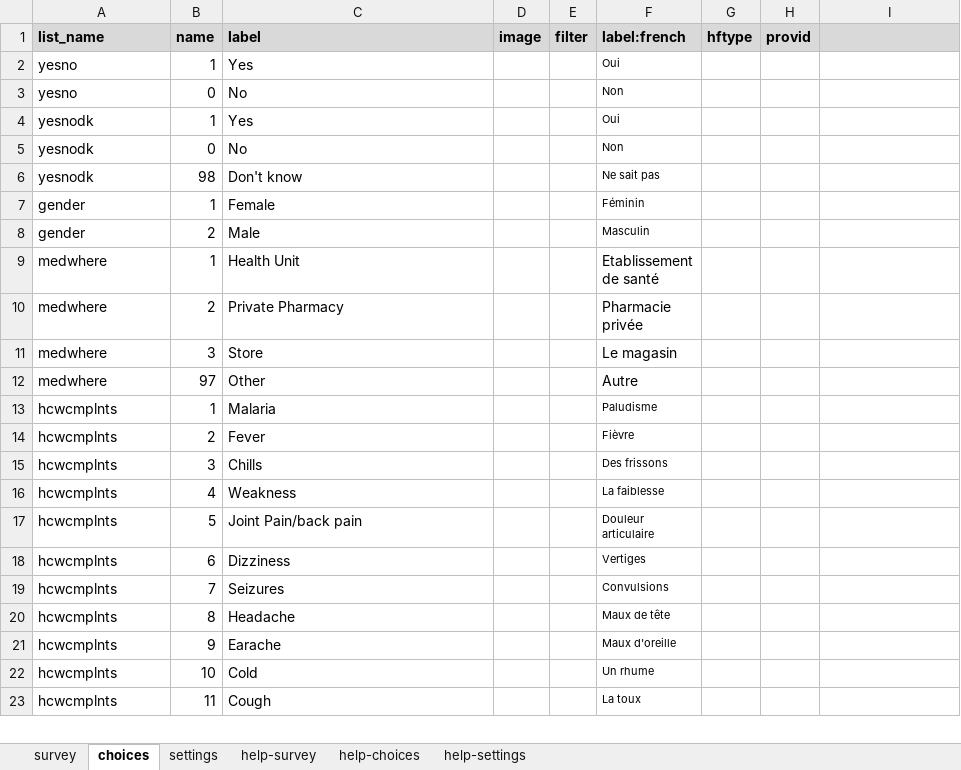
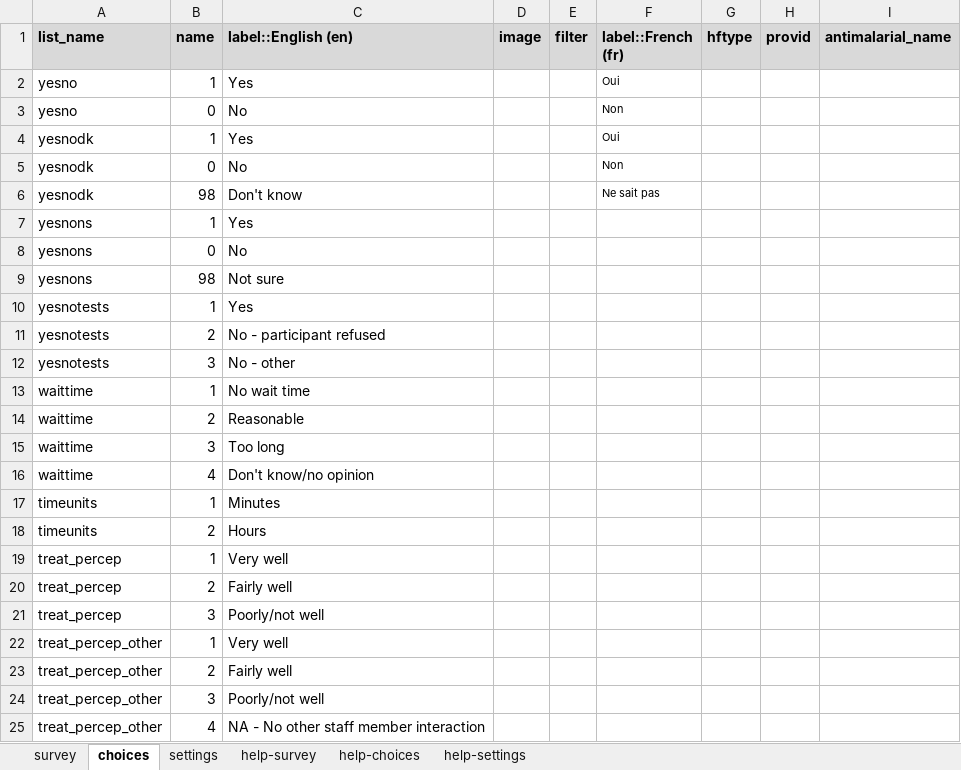
Before and after one commit to deansayre/hfs_data_collection, an Excel workbook: exitinterview.xlsx, sheet choices, drawn as a sheet; only a part is shown; the shorter side is filled out with more unchanged rows; values as stored, in another font and other column widths than the file's, no borders; conditional formats not drawn; the diff covers the shown part only; the diff names each change by its address in the sheet, - before the commit and + after, or states it on an @@ line.

```diff
--- a/exitinterview.xlsx (sheet choices)
+++ b/exitinterview.xlsx (sheet choices)
-C1: label
+C1: label::English (en)
-F1: label:french
+F1: label::French (fr)
-I1: (empty)
+I1: antimalarial_name
+row 7: yesnons | 1 | Yes
+row 8: yesnons | 0 | No
+row 9: yesnons | 98 | Not sure
+row 10: yesnotests | 1 | Yes
+row 11: yesnotests | 2 | No - participant refused
+row 12: yesnotests | 3 | No - other
+row 13: waittime | 1 | No wait time
+row 14: waittime | 2 | Reasonable
+row 15: waittime | 3 | Too long
+row 16: waittime | 4 | Don't know/no opinion
+row 17: timeunits | 1 | Minutes
+row 18: timeunits | 2 | Hours
+row 19: treat_percep | 1 | Very well
+row 20: treat_percep | 2 | Fairly well
+row 21: treat_percep | 3 | Poorly/not well
+row 22: treat_percep_other | 1 | Very well
+row 23: treat_percep_other | 2 | Fairly well
+row 24: treat_percep_other | 3 | Poorly/not well
+row 25: treat_percep_other | 4 | NA - No other staff member interaction
```
Also changed, not shown: 72 added rows, 2 removed rows and 16 edited cells elsewhere in this sheet, sheet survey, sheet settings.
